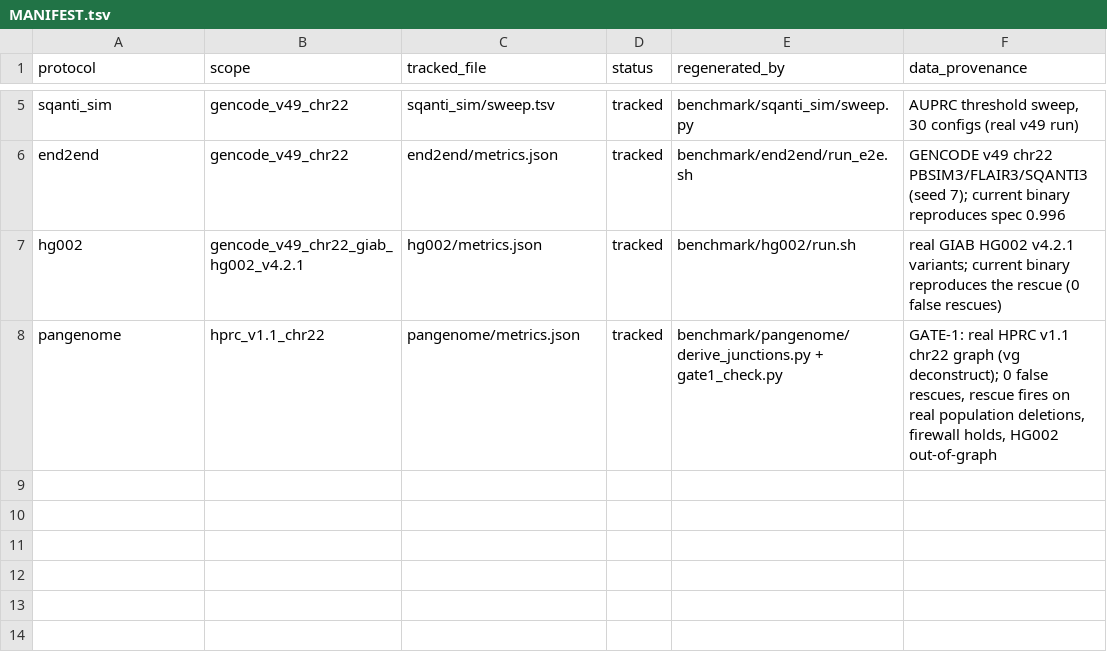
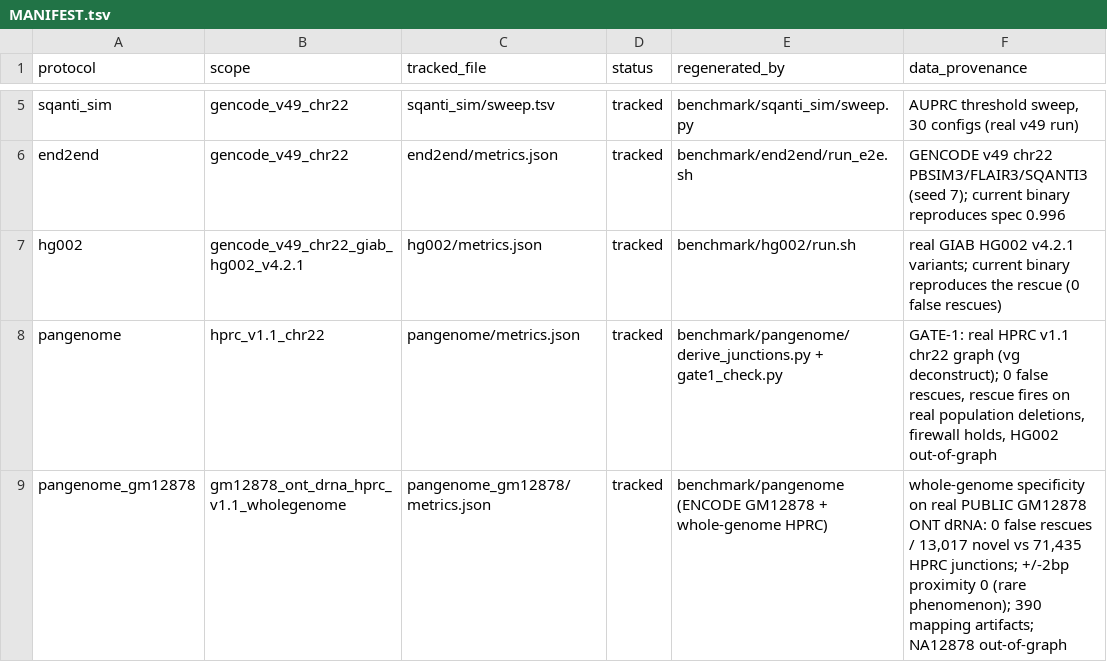
Before and after one commit to jibeomko/PanIsoGuard, a TSV file: benchmark/results/MANIFEST.tsv, drawn as a sheet; only a part is shown, gaps mark what is left out.

Commit message:
benchmark: pangenome whole-genome specificity on real public GM12878 (ENCODE)
Extend GATE-1 specificity from chr22 to whole-genome on real, fully PUBLIC data:
GM12878 (NA12878) ONT direct-RNA (ENCODE ENCSR368UNC) -> SQANTI3 vs GENCODE v49 ->
13,017 novel isoforms, adjudicated against the whole-genome HPRC v1.1 deletion junctions
(vg deconstruct of all GRCh38 chr1-22/X/Y -> 71,435 junctions; NA12878 out-of-graph).

- 0 false rescues / 13,017 novel isoforms (whole-genome specificity on real data).
- Proximity scan: 0 novel junctions within +/-2 bp of a population deletion -> genuinely
  no coincidence (not a matching-strictness artifact). Reference-bias-via-population-
  deletion is rare in typical samples, so the pangenome axis is a high-specificity
  guardrail, not a high-yield discovery axis. Honest null, recorded as such.
- BAM mapping axis additionally flagged 390 novel isoforms as mapping artifacts.

Fully reproducible from public ENCODE/HPRC inputs (no private data).

```diff
--- a/benchmark/results/MANIFEST.tsv
+++ b/benchmark/results/MANIFEST.tsv
@@ -8 +8,2 @@ hg002	gencode_v49_chr22_giab_hg002_v4.2.1	hg002/metrics.json	tracked	benchmark/h
 pangenome	hprc_v1.1_chr22	pangenome/metrics.json	tracked	benchmark/pangenome/derive_junctions.py + gate1_check.py	GATE-1: real HPRC v1.1 chr22 graph (vg deconstruct); 0 false rescues, rescue fires on real population deletions, firewall holds, HG002 out-of-graph
+pangenome_gm12878	gm12878_ont_drna_hprc_v1.1_wholegenome	pangenome_gm12878/metrics.json	tracked	benchmark/pangenome (ENCODE GM12878 + whole-genome HPRC)	whole-genome specificity on real PUBLIC GM12878 ONT dRNA: 0 false rescues / 13,017 novel vs 71,435 HPRC junctions; +/-2bp proximity 0 (rare phenomenon); 390 mapping artifacts; NA12878 out-of-graph
```
Also changed, not shown: 2 other files.
